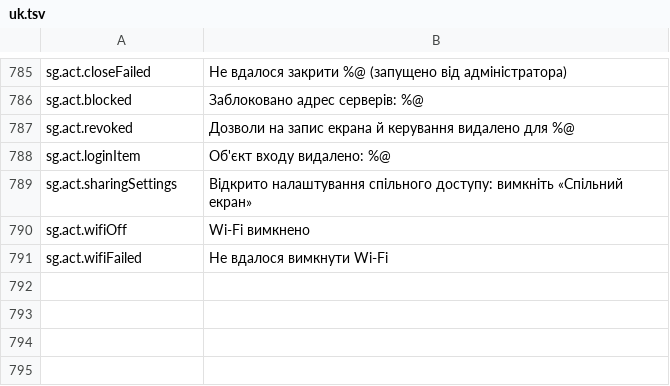
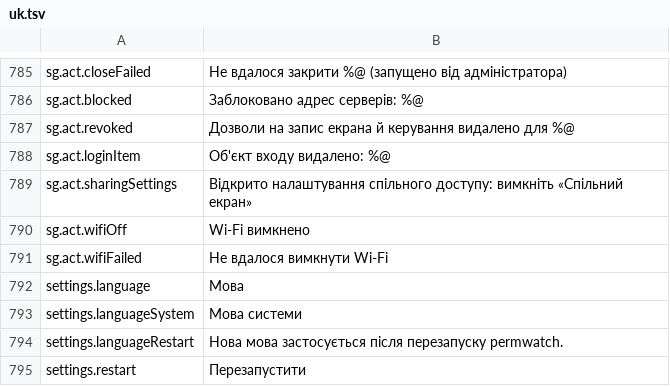
Before and after one commit to cybertoxin3/permwatch, a TSV file: app/i18n/uk.tsv, drawn as a sheet; only a part is shown, gaps mark what is left out; the diff names each change by its address in the sheet, - before the commit and + after, or states it on an @@ line.

```diff
--- a/app/i18n/uk.tsv
+++ b/app/i18n/uk.tsv
+row 792: settings.language | Мова
+row 793: settings.languageSystem | Мова системи
+row 794: settings.languageRestart | Нова мова застосується після перезапуску permwatch.
+row 795: settings.restart | Перезапустити
```
Also changed, not shown: app/i18n/ar.tsv, app/i18n/fr.tsv, 11 other files.
